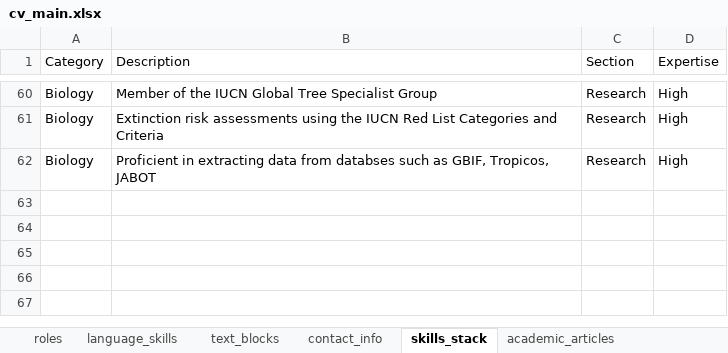
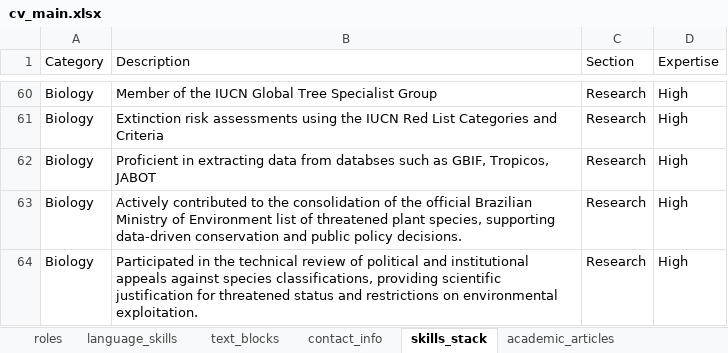
Before and after one commit to moraessaur/cv_english, an Excel workbook: data/cv_main.xlsx, sheet skills_stack, drawn as a sheet; only a part is shown, gaps mark what is left out; values as stored, in another font and other column widths than the file's, no borders; charts and pictures not drawn; the diff names each change by its address in the sheet, - before the commit and + after, or states it on an @@ line.

```diff
--- a/data/cv_main.xlsx (sheet skills_stack)
+++ b/data/cv_main.xlsx (sheet skills_stack)
+row 63: Biology | Actively contributed to the consolidation of the official Brazilian Ministry of Environment list of threatened plant species, supporting data-driven conservation and public policy decisions. | Research | High
+row 64: Biology | Participated in the technical review of political and institutional appeals against species classifications, providing scientific justification for threatened status and restrictions on environmental exploitation. | Research | High
```
Also changed, not shown: sheet metrics, data/cv_render_new.xlsx, 10 other files.
